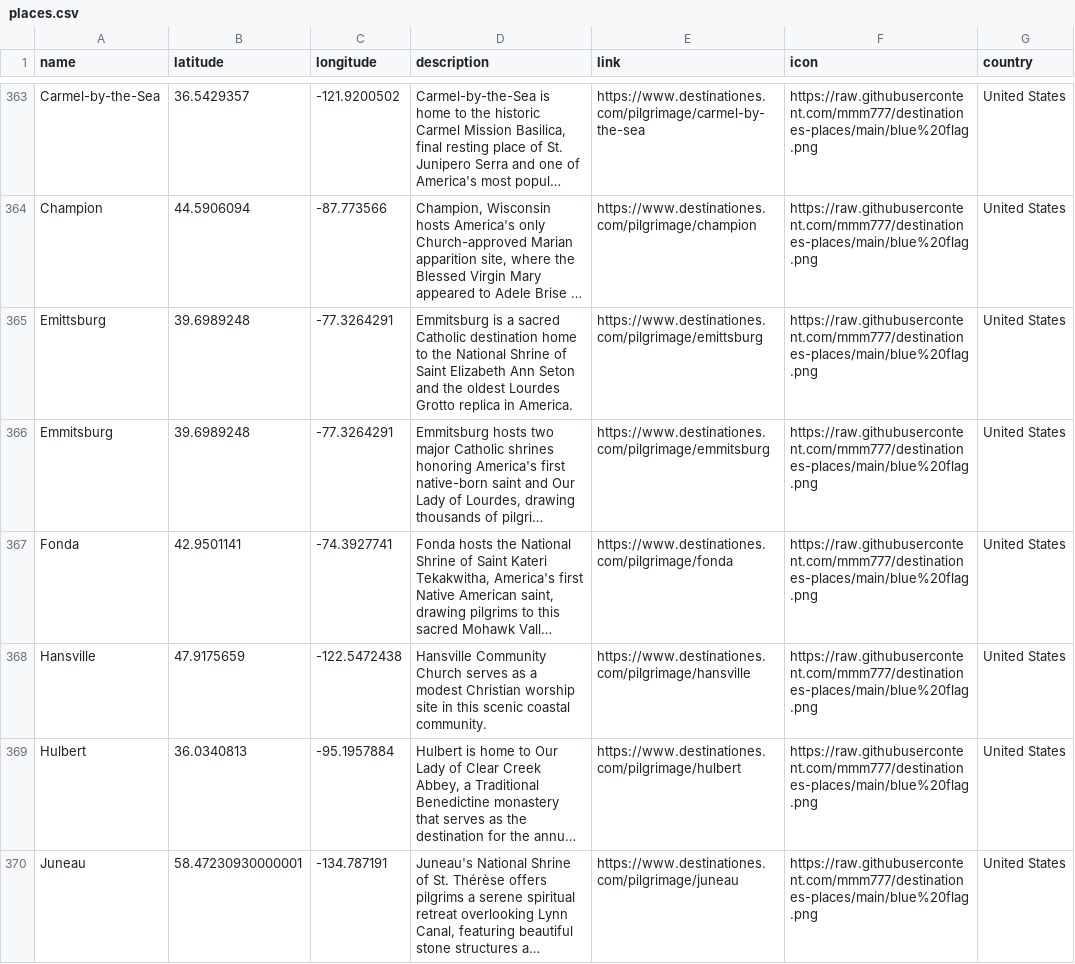
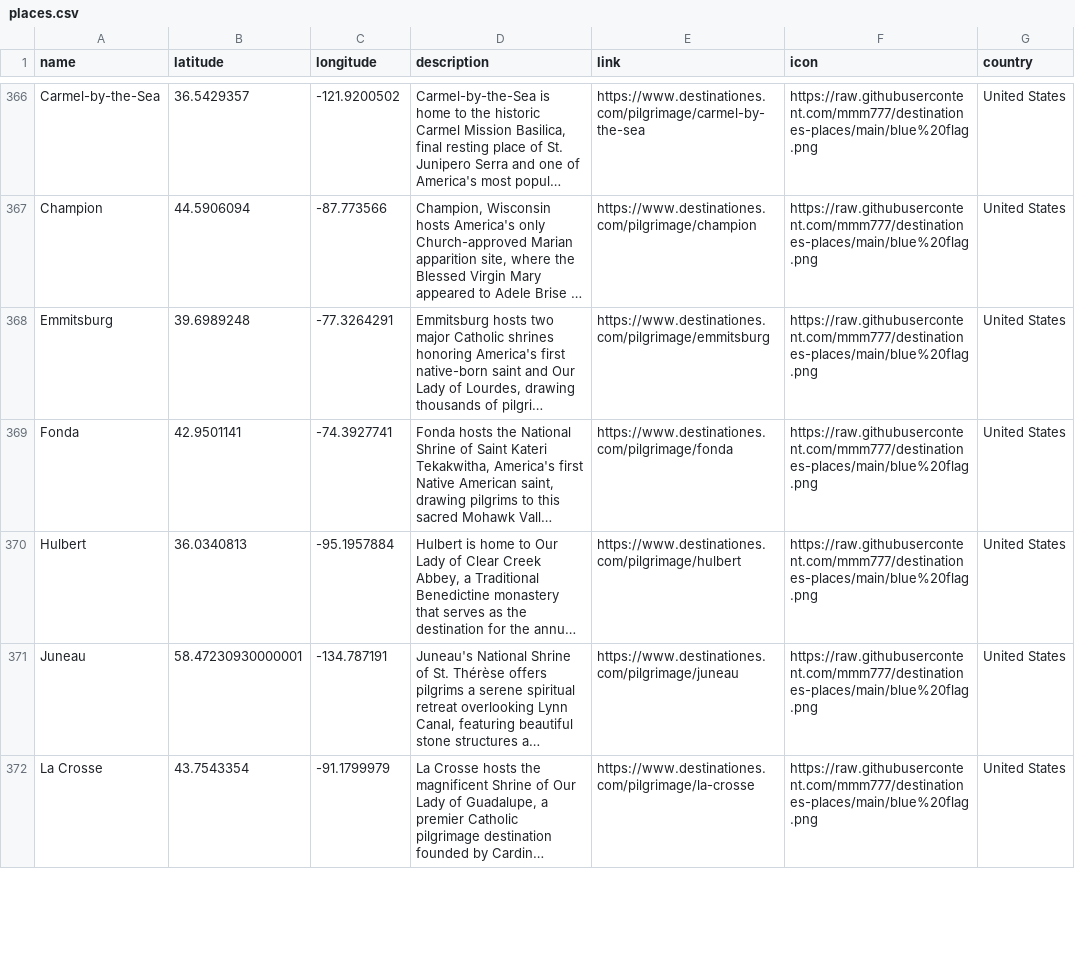
Before and after one commit to mmm777/destinationes-places, a CSV file: places.csv, drawn as a sheet; only a part is shown, gaps mark what is left out; the shorter side is filled out with more unchanged rows; long unchanged cells end in …; removed rows and columns are numbered as before the commit, all else as after; the diff covers the shown part only; the diff names each change by its address in the sheet, - before the commit and + after, or states it on an @@ line.

Commit message:
Update places.csv (392 places, +1 new)

```diff
--- a/places.csv
+++ b/places.csv
-row 365: Emittsburg | 39.6989248 | -77.3264291 | Emmitsburg is a sacred Catholic destination home to the National Shrine of Saint Elizabeth Ann Seton and the oldest Lourdes Grotto replica in America. | https://www.destinationes.com/pilgrimage/emittsburg | https://raw.githubusercontent.com/mmm777/destinationes-places/main/blue%20flag.png | United States
-row 368: Hansville | 47.9175659 | -122.5472438 | Hansville Community Church serves as a modest Christian worship site in this scenic coastal community. | https://www.destinationes.com/pilgrimage/hansville | https://raw.githubusercontent.com/mmm777/destinationes-places/main/blue%20flag.png | United States
```
Also changed, not shown: 6 added rows, 3 removed rows and 12 edited cells elsewhere in this file.
